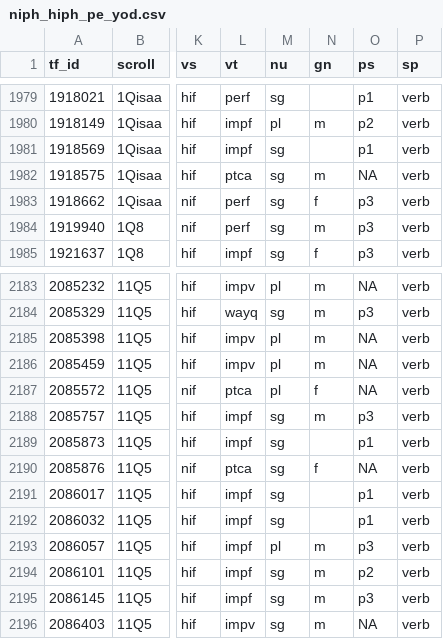
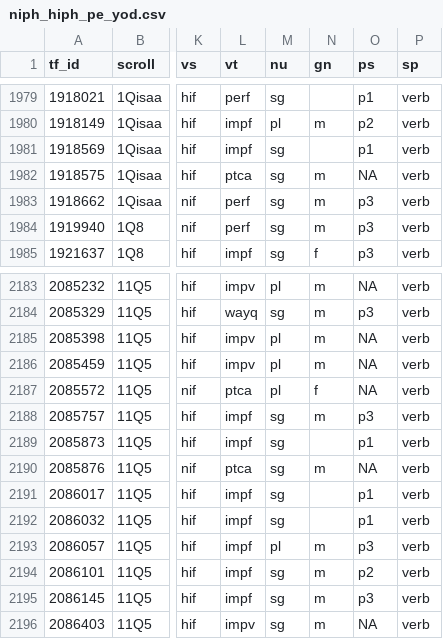
Before and after one commit to MartijnNaaijer/hebrew_spelling_variation, a CSV file: preprocess_data/data/niph_hiph_pe_yod.csv, drawn as a sheet; only a part is shown, gaps mark what is left out; the diff names each change by its address in the sheet, - before the commit and + after, or states it on an @@ line.

```diff
--- a/preprocess_data/data/niph_hiph_pe_yod.csv
+++ b/preprocess_data/data/niph_hiph_pe_yod.csv
-N1983 (gn): f
+N1983 (gn): m
-N2190 (gn): f
+N2190 (gn): m
```
Also changed, not shown: 6 other files.
